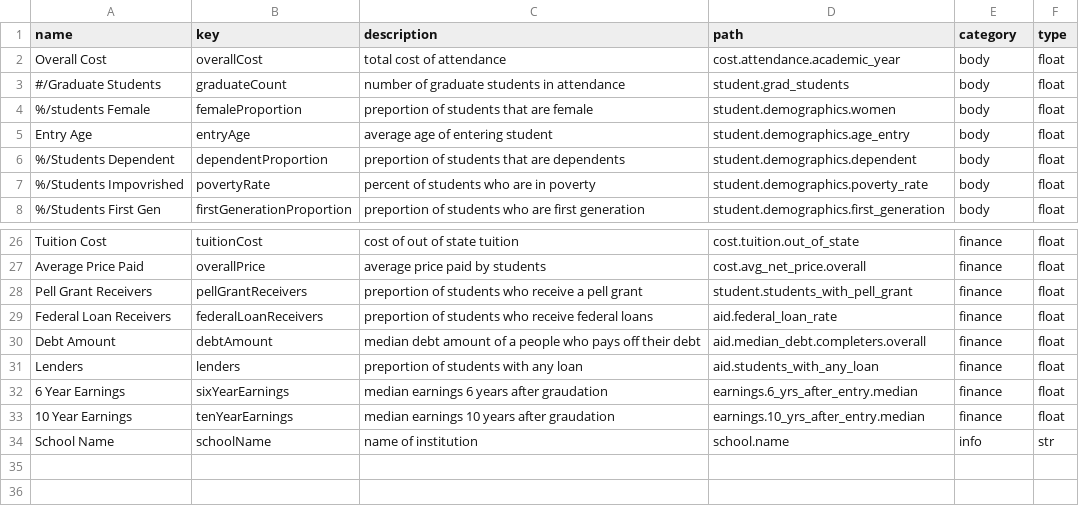
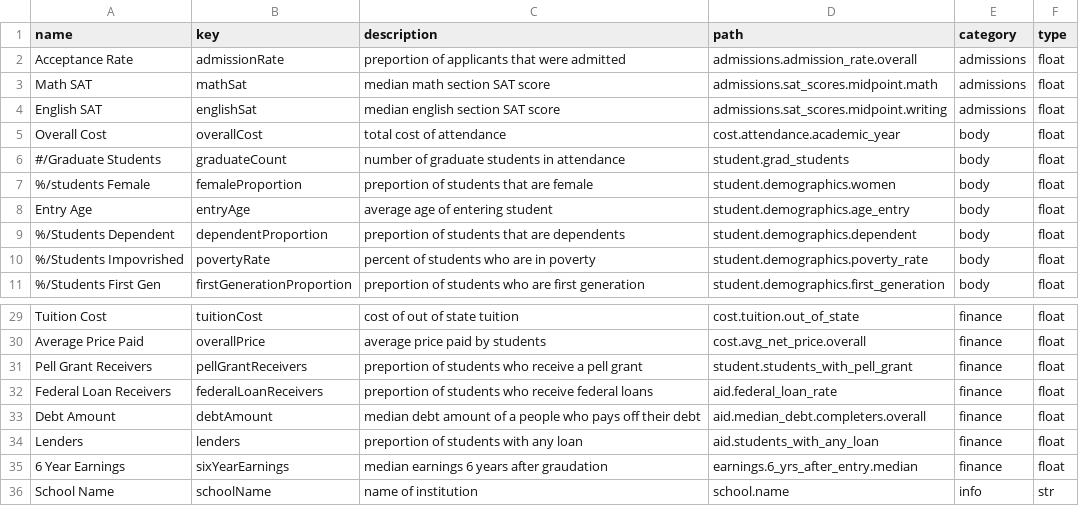
Before and after one commit to 404Wolf/bubble-school, a CSV file: src/university/fields.csv, drawn as a sheet; only a part is shown, gaps mark what is left out.

Commit message:
Add additional fields

```diff
--- a/src/university/fields.csv
+++ b/src/university/fields.csv
@@ -1,2 +1,5 @@
 name,key,description,path,category,type
+Acceptance Rate,admissionRate,preportion of applicants that were admitted,admissions.admission_rate.overall,admissions,float
+Math SAT,mathSat,median math section SAT score,admissions.sat_scores.midpoint.math,admissions,float
+English SAT,englishSat,median english section SAT score,admissions.sat_scores.midpoint.writing,admissions,float
 Overall Cost,overallCost,total cost of attendance,cost.attendance.academic_year,body,float
@@ -32,3 +35,2 @@ Lenders,lenders,preportion of students with any loan,aid.students_with_any_loan,
 6 Year Earnings,sixYearEarnings,median earnings 6 years after graudation,earnings.6_yrs_after_entry.median,finance,float
-10 Year Earnings,tenYearEarnings,median earnings 10 years after graudation,earnings.10_yrs_after_entry.median,finance,float
 School Name,schoolName,name of institution,school.name,info,str
```
